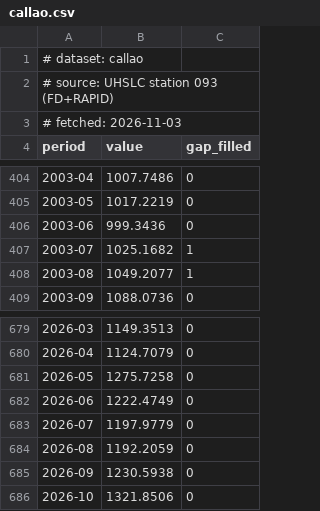
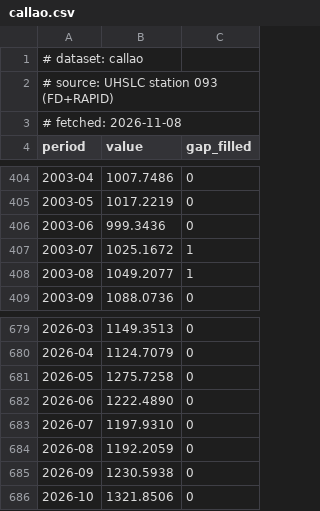
Before and after one commit to uferreira/el_nino_202610, a CSV file: data/series/callao.csv, drawn as a sheet; only a part is shown, gaps mark what is left out.

Commit message:
data: Sea level through 2026-10 [auto]

```diff
--- a/data/series/callao.csv
+++ b/data/series/callao.csv
@@ -2,3 +2,3 @@
 # source: UHSLC station 093 (FD+RAPID)
-# fetched: 2026-11-03
+# fetched: 2026-11-08
 period,value,gap_filled
@@ -406,3 +406,3 @@ period,value,gap_filled
 2003-06,999.3436,0
-2003-07,1025.1682,1
+2003-07,1025.1672,1
 2003-08,1049.2077,1
@@ -681,4 +681,4 @@ period,value,gap_filled
 2026-05,1275.7258,0
-2026-06,1222.4749,0
-2026-07,1197.9779,0
+2026-06,1222.4890,0
+2026-07,1197.9310,0
 2026-08,1192.2059,0
```
Also changed, not shown: data/series/palau.csv, 10 other files.
